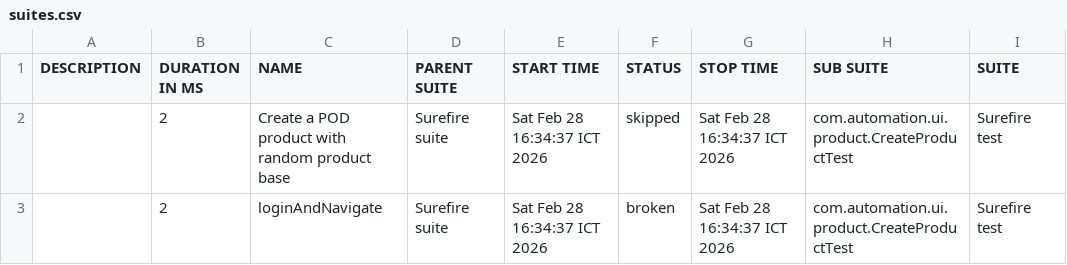
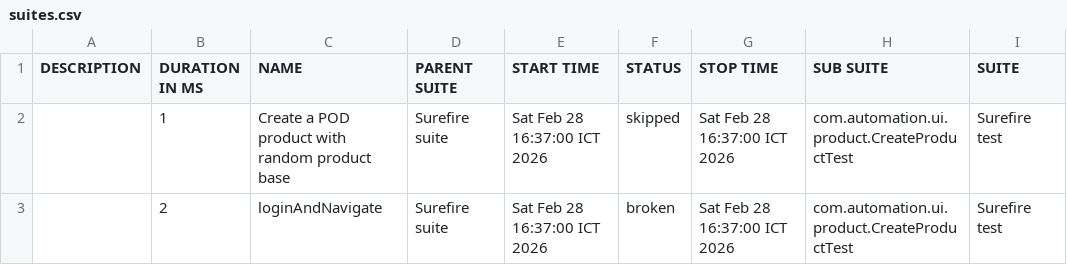
Before and after one commit to VoHoaiNam20194632-01/JavaProjects, a CSV file: data/suites.csv, drawn as a sheet; only a part is shown; the diff names each change by its address in the sheet, - before the commit and + after, or states it on an @@ line.

```diff
--- a/data/suites.csv
+++ b/data/suites.csv
-B2 (DURATION IN MS): 2
+B2 (DURATION IN MS): 1
-E2:E3 (START TIME): Sat Feb 28 16:34:37 ICT 2026
+E2:E3 (START TIME): Sat Feb 28 16:37:00 ICT 2026
-G2:G3 (STOP TIME): Sat Feb 28 16:34:37 ICT 2026
+G2:G3 (STOP TIME): Sat Feb 28 16:37:00 ICT 2026
```
Also changed, not shown: 17 other files.
